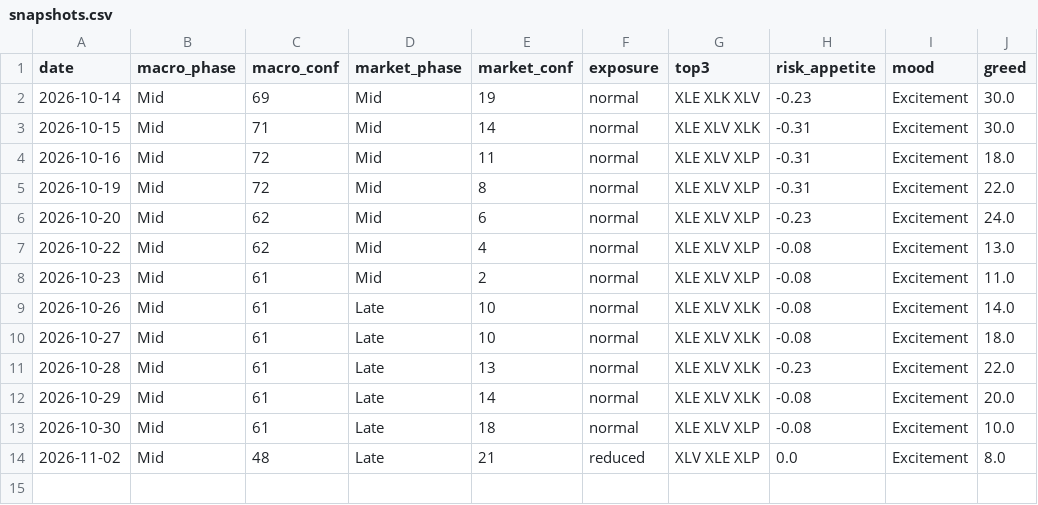
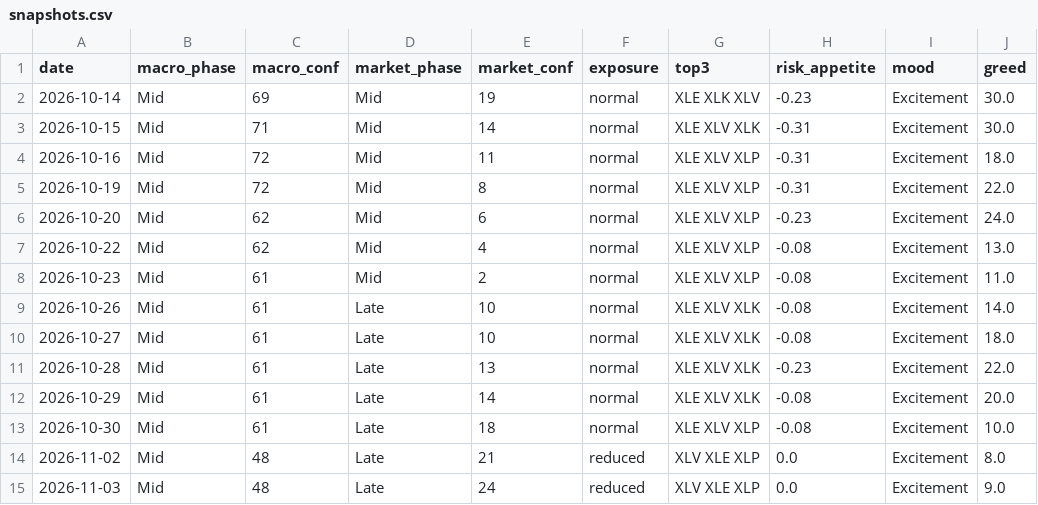
Before and after one commit to gokhanaltan-dev/cycle-dashboard, a CSV file: data/snapshots.csv, drawn as a sheet.

```diff
--- a/data/snapshots.csv
+++ b/data/snapshots.csv
@@ -14 +14,2 @@ date,macro_phase,macro_conf,market_phase,market_conf,exposure,top3,risk_appetite
 2026-11-02,Mid,48,Late,21,reduced,XLV XLE XLP,0.0,Excitement,8.0
+2026-11-03,Mid,48,Late,24,reduced,XLV XLE XLP,0.0,Excitement,9.0
```
Also changed, not shown: 1 other file.
